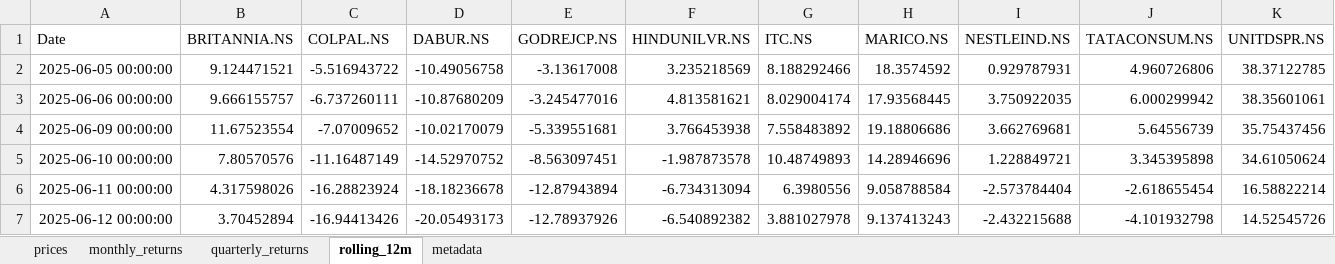
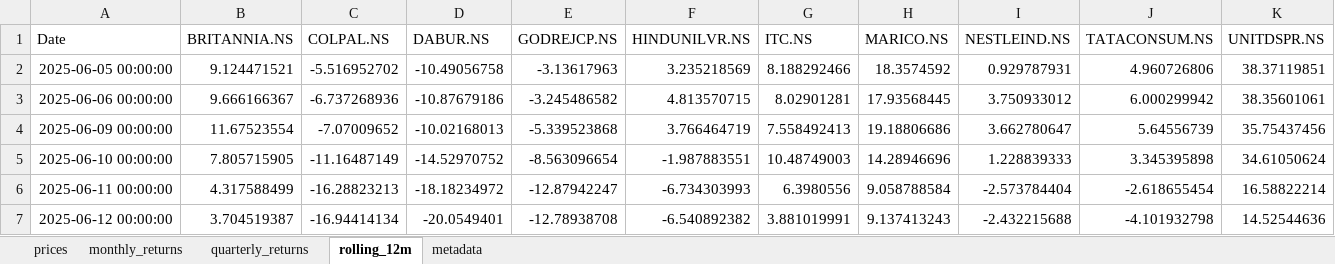
Before and after one commit to rahulshirke7951/stock-sector-dashboard, an Excel workbook: dashboards/FMCG.xlsx, sheet rolling_12m, drawn as a sheet; only a part is shown; values as stored, in another font and other column widths than the file's, no borders; the diff covers the shown part only; the diff names each change by its address in the sheet, - before the commit and + after, or states it on an @@ line.

```diff
--- a/dashboards/FMCG.xlsx (sheet rolling_12m)
+++ b/dashboards/FMCG.xlsx (sheet rolling_12m)
-C2 (COLPAL.NS): -5.516943722
+C2 (COLPAL.NS): -5.516952702
-E2 (GODREJCP.NS): -3.13617008
+E2 (GODREJCP.NS): -3.13617963
-K2 (UNITDSPR.NS): 38.37122785
+K2 (UNITDSPR.NS): 38.37119851
-B3 (BRITANNIA.NS): 9.666155757
+B3 (BRITANNIA.NS): 9.666166367
-C3 (COLPAL.NS): -6.737260111
+C3 (COLPAL.NS): -6.737268936
-D3 (DABUR.NS): -10.87680209
+D3 (DABUR.NS): -10.87679186
-E3 (GODREJCP.NS): -3.245477016
+E3 (GODREJCP.NS): -3.245486582
-F3 (HINDUNILVR.NS): 4.813581621
+F3 (HINDUNILVR.NS): 4.813570715
-G3 (ITC.NS): 8.029004174
+G3 (ITC.NS): 8.02901281
-I3 (NESTLEIND.NS): 3.750922035
+I3 (NESTLEIND.NS): 3.750933012
-D4 (DABUR.NS): -10.02170079
+D4 (DABUR.NS): -10.02168013
-E4 (GODREJCP.NS): -5.339551681
+E4 (GODREJCP.NS): -5.339523868
-F4 (HINDUNILVR.NS): 3.766453938
+F4 (HINDUNILVR.NS): 3.766464719
-G4 (ITC.NS): 7.558483892
+G4 (ITC.NS): 7.558492413
-I4 (NESTLEIND.NS): 3.662769681
+I4 (NESTLEIND.NS): 3.662780647
-B5 (BRITANNIA.NS): 7.80570576
+B5 (BRITANNIA.NS): 7.805715905
-E5 (GODREJCP.NS): -8.563097451
+E5 (GODREJCP.NS): -8.563096654
-F5 (HINDUNILVR.NS): -1.987873578
+F5 (HINDUNILVR.NS): -1.987883551
-G5 (ITC.NS): 10.48749893
+G5 (ITC.NS): 10.48749003
-I5 (NESTLEIND.NS): 1.228849721
+I5 (NESTLEIND.NS): 1.228839333
-B6 (BRITANNIA.NS): 4.317598026
+B6 (BRITANNIA.NS): 4.317588499
-C6 (COLPAL.NS): -16.28823924
+C6 (COLPAL.NS): -16.28823213
-D6 (DABUR.NS): -18.18236678
+D6 (DABUR.NS): -18.18234972
-E6 (GODREJCP.NS): -12.87943894
+E6 (GODREJCP.NS): -12.87942247
-F6 (HINDUNILVR.NS): -6.734313094
+F6 (HINDUNILVR.NS): -6.734303993
-B7 (BRITANNIA.NS): 3.70452894
+B7 (BRITANNIA.NS): 3.704519387
-C7 (COLPAL.NS): -16.94413426
+C7 (COLPAL.NS): -16.94414134
-D7 (DABUR.NS): -20.05493173
+D7 (DABUR.NS): -20.0549401
-E7 (GODREJCP.NS): -12.78937926
+E7 (GODREJCP.NS): -12.78938708
-G7 (ITC.NS): 3.881027978
+G7 (ITC.NS): 3.881019991
-K7 (UNITDSPR.NS): 14.52545726
+K7 (UNITDSPR.NS): 14.52544636
```
Also changed, not shown: 486 edited cells elsewhere in this sheet, sheet prices, sheet monthly_returns, sheet quarterly_returns, dashboards/Automobile.xlsx, dashboards/Banking.xlsx, 7 other files.
